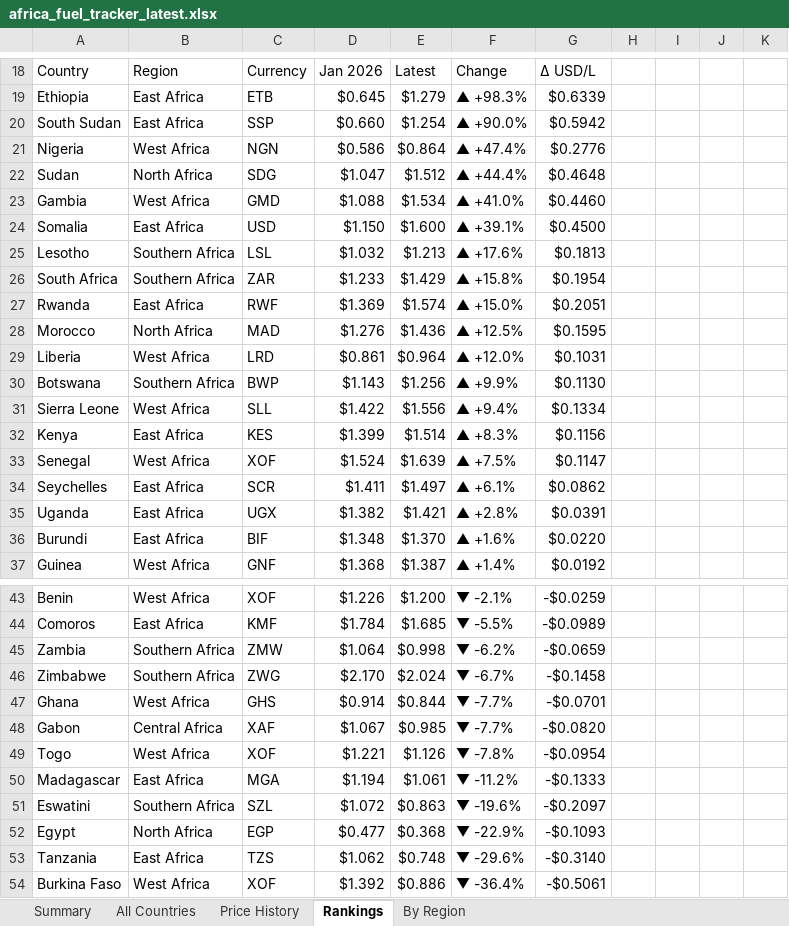
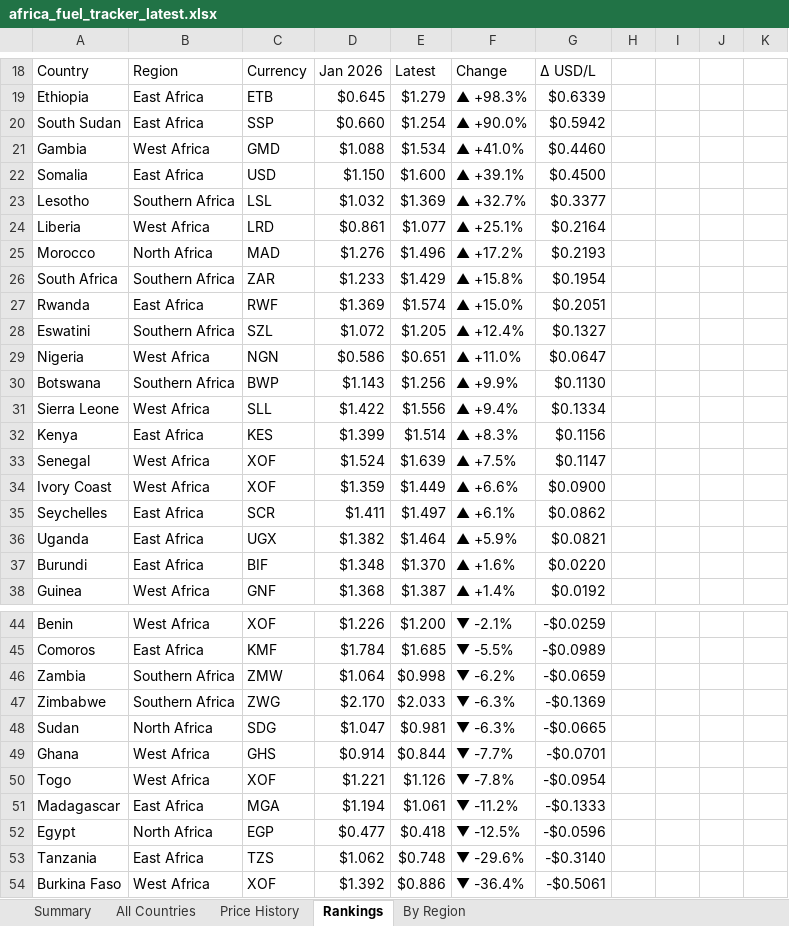
Before and after one commit to Data-Innovation-For-Africa/africa-fuel-tracker, an Excel workbook: africa_fuel_tracker_latest.xlsx, sheet Rankings, drawn as a sheet; only a part is shown, gaps mark what is left out; values as stored, in another font and other column widths than the file's, no cell formats; removed rows and columns are numbered as before the commit, all else as after; the diff covers the shown part only; the diff names each change by its address in the sheet, - before the commit and + after, or states it on an @@ line.

```diff
--- a/africa_fuel_tracker_latest.xlsx (sheet Rankings)
+++ b/africa_fuel_tracker_latest.xlsx (sheet Rankings)
-row 21: Nigeria | West Africa | NGN | $0.586 | $0.864 | ▲ +47.4% | $0.2776
-row 22: Sudan | North Africa | SDG | $1.047 | $1.512 | ▲ +44.4% | $0.4648
-E23: $1.213
+E23: $1.369
-F23: ▲ +17.6%
+F23: ▲ +32.7%
-G23: $0.1813
+G23: $0.3377
+row 24: Liberia | West Africa | LRD | $0.861 | $1.077 | ▲ +25.1% | $0.2164
+row 25: Morocco | North Africa | MAD | $1.276 | $1.496 | ▲ +17.2% | $0.2193
-row 28: Morocco | North Africa | MAD | $1.276 | $1.436 | ▲ +12.5% | $0.1595
-row 29: Liberia | West Africa | LRD | $0.861 | $0.964 | ▲ +12.0% | $0.1031
+row 28: Eswatini | Southern Africa | SZL | $1.072 | $1.205 | ▲ +12.4% | $0.1327
+row 29: Nigeria | West Africa | NGN | $0.586 | $0.651 | ▲ +11.0% | $0.0647
+row 34: Ivory Coast | West Africa | XOF | $1.359 | $1.449 | ▲ +6.6% | $0.0900
-E36: $1.421
+E36: $1.464
-F36: ▲ +2.8%
+F36: ▲ +5.9%
-G36: $0.0391
+G36: $0.0821
-E47: $2.024
+E47: $2.033
-F47: ▼ -6.7%
+F47: ▼ -6.3%
-G47: -$0.1458
+G47: -$0.1369
+row 48: Sudan | North Africa | SDG | $1.047 | $0.981 | ▼ -6.3% | -$0.0665
-row 48: Gabon | Central Africa | XAF | $1.067 | $0.985 | ▼ -7.7% | -$0.0820
-row 51: Eswatini | Southern Africa | SZL | $1.072 | $0.863 | ▼ -19.6% | -$0.2097
-E52: $0.368
+E52: $0.418
-F52: ▼ -22.9%
+F52: ▼ -12.5%
-G52: -$0.1093
+G52: -$0.0596
```
Also changed, not shown: 33 edited cells elsewhere in this sheet, sheet By Region, sheet Price History, sheet All Countries, sheet Summary, cell formats, 3 other files.
